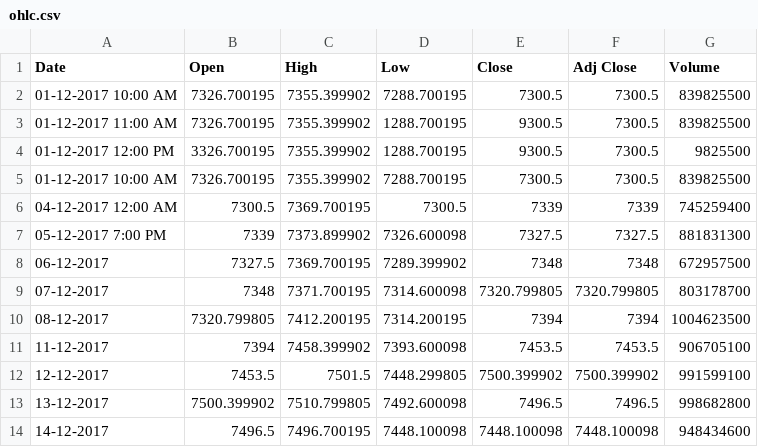
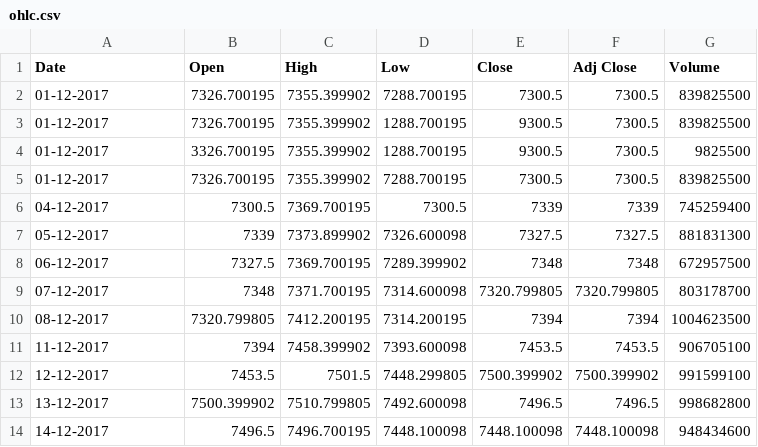
Before and after one commit to akshaytech9/demo, a CSV file: ohlc.csv, drawn as a sheet; only a part is shown.

Commit message:
Update ohlc.csv

```diff
--- a/ohlc.csv
+++ b/ohlc.csv
@@ -1,8 +1,8 @@
 Date,Open,High,Low,Close,Adj Close,Volume
-01-12-2017 10:00 AM,7326.700195,7355.399902,7288.700195,7300.5,7300.5,839825500
-01-12-2017 11:00 AM,7326.700195,7355.399902,1288.700195,9300.5,7300.5,839825500
-01-12-2017 12:00 PM,3326.700195,7355.399902,1288.700195,9300.5,7300.5,9825500
-01-12-2017 10:00 AM,7326.700195,7355.399902,7288.700195,7300.5,7300.5,839825500
-04-12-2017 12:00 AM,7300.5,7369.700195,7300.5,7339,7339,745259400
-05-12-2017 7:00 PM,7339,7373.899902,7326.600098,7327.5,7327.5,881831300
+01-12-2017,7326.700195,7355.399902,7288.700195,7300.5,7300.5,839825500
+01-12-2017,7326.700195,7355.399902,1288.700195,9300.5,7300.5,839825500
+01-12-2017,3326.700195,7355.399902,1288.700195,9300.5,7300.5,9825500
+01-12-2017,7326.700195,7355.399902,7288.700195,7300.5,7300.5,839825500
+04-12-2017,7300.5,7369.700195,7300.5,7339,7339,745259400
+05-12-2017, 7339,7373.899902,7326.600098,7327.5,7327.5,881831300
 06-12-2017,7327.5,7369.700195,7289.399902,7348,7348,672957500
```
